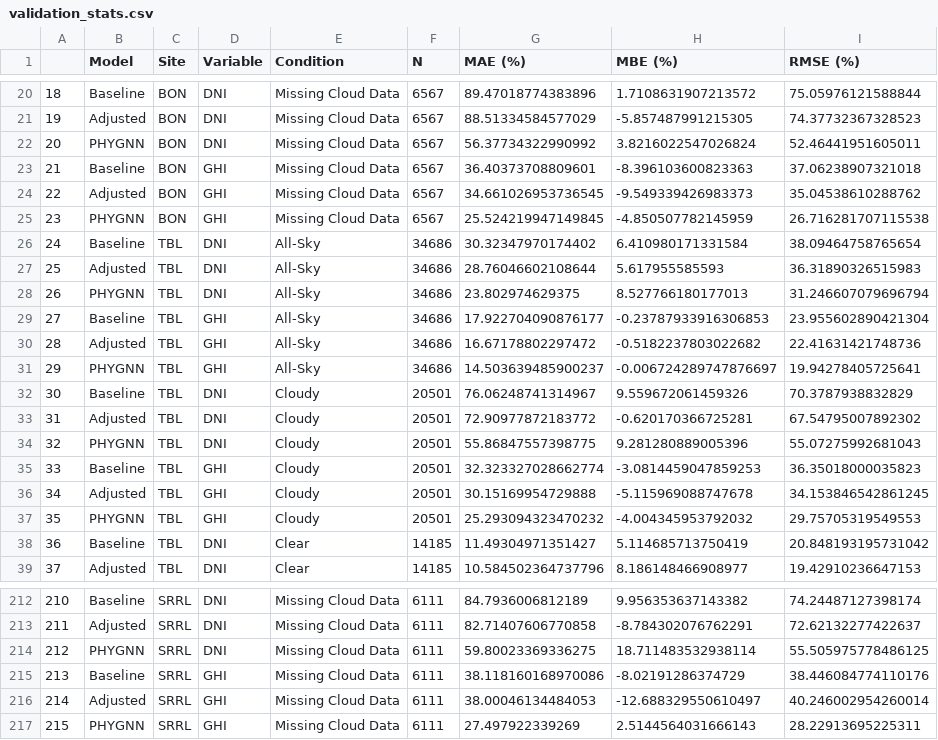
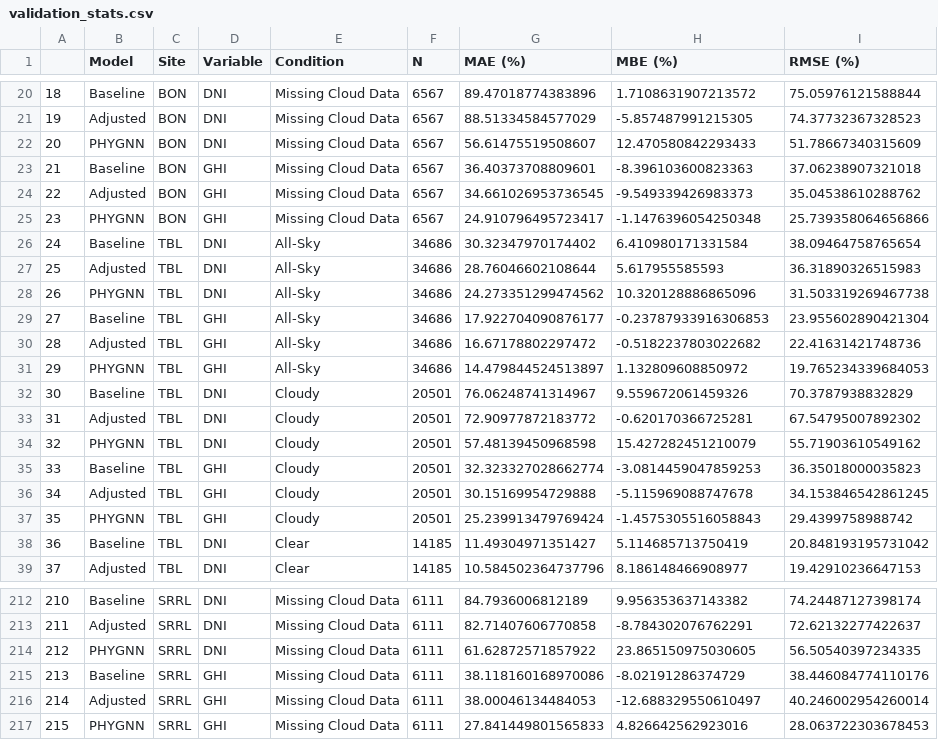
Before and after one commit to NREL/mlclouds, a CSV file: model/test_train/validation_stats.csv, drawn as a sheet; only a part is shown, gaps mark what is left out; the diff covers the shown part only.

```diff
--- a/model/test_train/validation_stats.csv
+++ b/model/test_train/validation_stats.csv
@@ -21,18 +21,18 @@
 19,Adjusted,BON,DNI,Missing Cloud Data,6567,88.51334584577029,-5.857487991215305,74.37732367328523
-20,PHYGNN,BON,DNI,Missing Cloud Data,6567,56.37734322990992,3.8216022547026824,52.46441951605011
+20,PHYGNN,BON,DNI,Missing Cloud Data,6567,56.61475519508607,12.470580842293433,51.78667340315609
 21,Baseline,BON,GHI,Missing Cloud Data,6567,36.40373708809601,-8.396103600823363,37.06238907321018
 22,Adjusted,BON,GHI,Missing Cloud Data,6567,34.661026953736545,-9.549339426983373,35.04538610288762
-23,PHYGNN,BON,GHI,Missing Cloud Data,6567,25.524219947149845,-4.850507782145959,26.716281707115538
+23,PHYGNN,BON,GHI,Missing Cloud Data,6567,24.910796495723417,-1.1476396054250348,25.739358064656866
 24,Baseline,TBL,DNI,All-Sky,34686,30.32347970174402,6.410980171331584,38.09464758765654
 25,Adjusted,TBL,DNI,All-Sky,34686,28.76046602108644,5.617955585593,36.31890326515983
-26,PHYGNN,TBL,DNI,All-Sky,34686,23.802974629375,8.527766180177013,31.246607079696794
+26,PHYGNN,TBL,DNI,All-Sky,34686,24.273351299474562,10.320128886865096,31.503319269467738
 27,Baseline,TBL,GHI,All-Sky,34686,17.922704090876177,-0.23787933916306853,23.955602890421304
 28,Adjusted,TBL,GHI,All-Sky,34686,16.67178802297472,-0.5182237803022682,22.41631421748736
-29,PHYGNN,TBL,GHI,All-Sky,34686,14.503639485900237,-0.006724289747876697,19.94278405725641
+29,PHYGNN,TBL,GHI,All-Sky,34686,14.479844524513897,1.132809608850972,19.765234339684053
 30,Baseline,TBL,DNI,Cloudy,20501,76.06248741314967,9.559672061459326,70.3787938832829
 31,Adjusted,TBL,DNI,Cloudy,20501,72.90977872183772,-0.620170366725281,67.54795007892302
-32,PHYGNN,TBL,DNI,Cloudy,20501,55.86847557398775,9.281280889005396,55.07275992681043
+32,PHYGNN,TBL,DNI,Cloudy,20501,57.48139450968598,15.427282451210079,55.71903610549162
 33,Baseline,TBL,GHI,Cloudy,20501,32.323327028662774,-3.0814459047859253,36.35018000035823
 34,Adjusted,TBL,GHI,Cloudy,20501,30.15169954729888,-5.115969088747678,34.153846542861245
-35,PHYGNN,TBL,GHI,Cloudy,20501,25.293094323470232,-4.004345953792032,29.75705319549553
+35,PHYGNN,TBL,GHI,Cloudy,20501,25.239913479769424,-1.4575305516058843,29.4399758988742
 36,Baseline,TBL,DNI,Clear,14185,11.49304971351427,5.114685713750419,20.848193195731042
@@ -213,5 +213,5 @@
 211,Adjusted,SRRL,DNI,Missing Cloud Data,6111,82.71407606770858,-8.784302076762291,72.62132277422637
-212,PHYGNN,SRRL,DNI,Missing Cloud Data,6111,59.80023369336275,18.711483532938114,55.505975778486125
+212,PHYGNN,SRRL,DNI,Missing Cloud Data,6111,61.62872571857922,23.865150975030605,56.50540397234335
 213,Baseline,SRRL,GHI,Missing Cloud Data,6111,38.118160168970086,-8.02191286374729,38.446084774110176
 214,Adjusted,SRRL,GHI,Missing Cloud Data,6111,38.00046134484053,-12.688329550610497,40.246002954260014
-215,PHYGNN,SRRL,GHI,Missing Cloud Data,6111,27.497922339269,2.5144564031666143,28.22913695225311
+215,PHYGNN,SRRL,GHI,Missing Cloud Data,6111,27.841449801565833,4.826642562923016,28.063722303678453
```
Also changed, not shown: 138 edited cells elsewhere in this file, model/test_train/training_history.csv, 25 other files.
